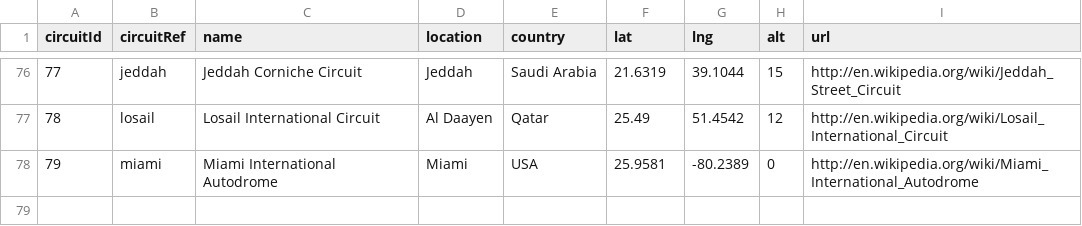
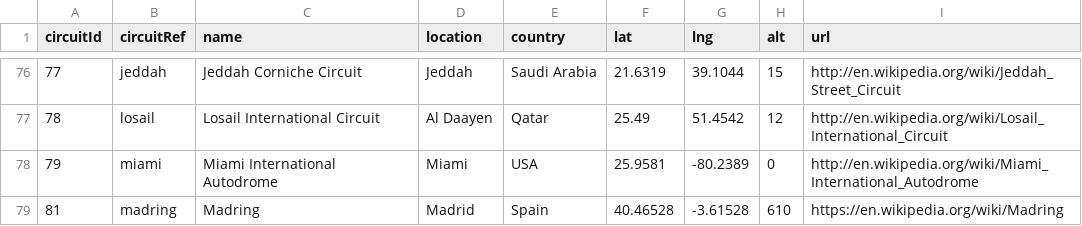
Before and after one commit to JaimeRmz/f1-predictor, a CSV file: data/circuits.csv, drawn as a sheet; only a part is shown, gaps mark what is left out; the diff names each change by its address in the sheet, - before the commit and + after, or states it on an @@ line.

```diff
--- a/data/circuits.csv
+++ b/data/circuits.csv
+row 79: 81 | madring | Madring | Madrid | Spain | 40.46528 | -3.61528 | 610 | https://en.wikipedia.org/wiki/Madring
```
